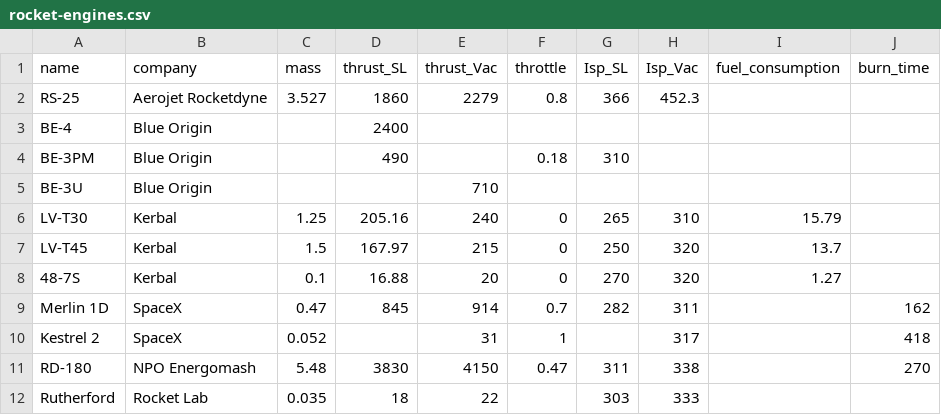
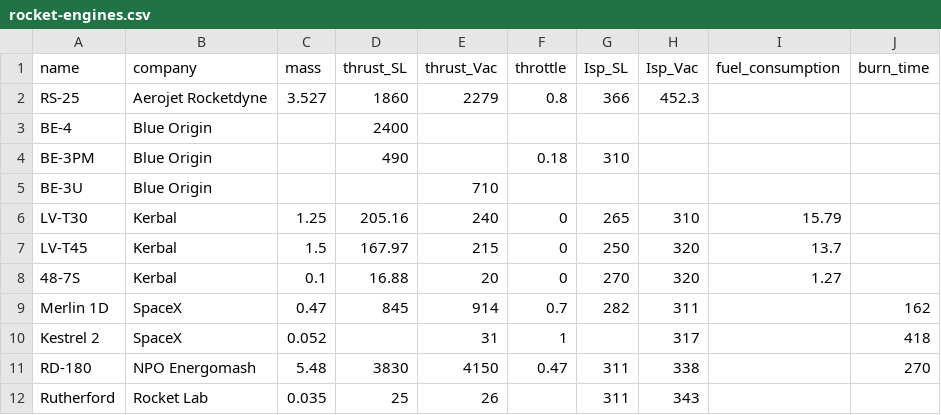
Before and after one commit to ordovician/Rockets.jl, a CSV file: data/rocket-engines.csv, drawn as a sheet.

```diff
--- a/data/rocket-engines.csv
+++ b/data/rocket-engines.csv
@@ -11,2 +11,2 @@ Kestrel 2,SpaceX,0.052,,31,1,,317,,418
 RD-180,NPO Energomash,5.48,3830,4150,0.47,311,338,,270
-Rutherford,Rocket Lab,0.035,18,22,,303,333,,
+Rutherford,Rocket Lab,0.035,25,26,,311,343,,
```
Also changed, not shown: data/propellant-tanks.csv.
